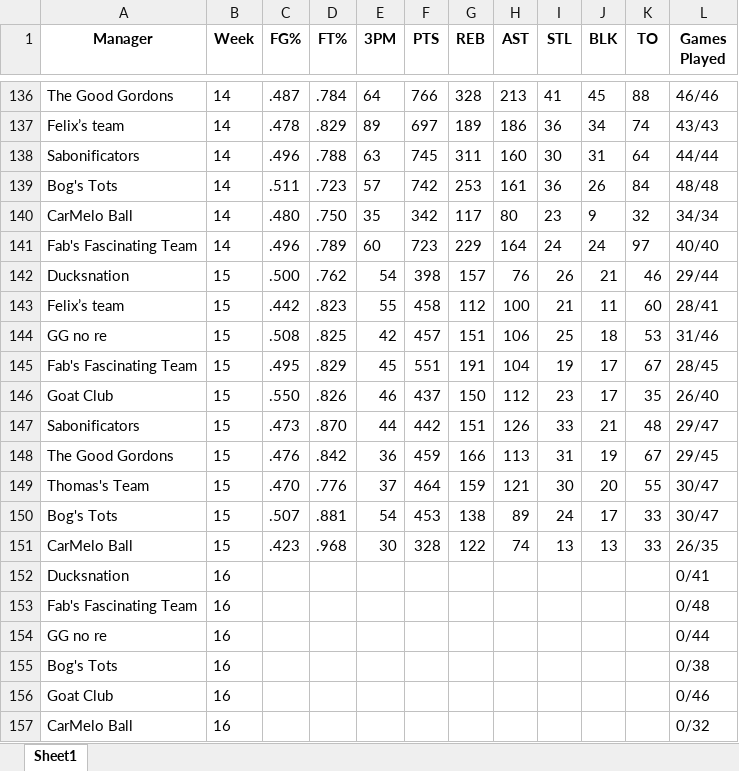
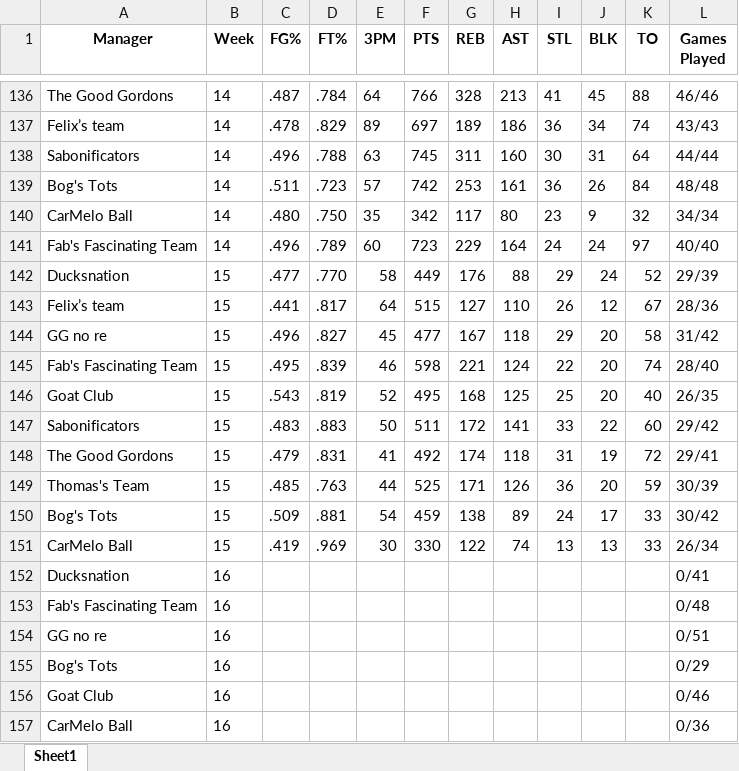
Before and after one commit to jyoun110/FantasyComp, an Excel workbook: output.xlsx, sheet Sheet1, drawn as a sheet; only a part is shown, gaps mark what is left out; values as stored, in another font and other column widths than the file's, no borders; removed rows and columns are numbered as before the commit, all else as after; the diff covers the shown part only; the diff names each change by its address in the sheet, - before the commit and + after, or states it on an @@ line.

Commit message:
Daily data update

```diff
--- a/output.xlsx (sheet Sheet1)
+++ b/output.xlsx (sheet Sheet1)
-row 142: Ducksnation | 15 | .500 | .762 | 54 | 398 | 157 | 76 | 26 | 21 | 46 | 29/44
-row 143: Felix’s team | 15 | .442 | .823 | 55 | 458 | 112 | 100 | 21 | 11 | 60 | 28/41
-row 144: GG no re | 15 | .508 | .825 | 42 | 457 | 151 | 106 | 25 | 18 | 53 | 31/46
-row 145: Fab's Fascinating Team | 15 | .495 | .829 | 45 | 551 | 191 | 104 | 19 | 17 | 67 | 28/45
-row 146: Goat Club | 15 | .550 | .826 | 46 | 437 | 150 | 112 | 23 | 17 | 35 | 26/40
-row 147: Sabonificators | 15 | .473 | .870 | 44 | 442 | 151 | 126 | 33 | 21 | 48 | 29/47
+row 142: Ducksnation | 15 | .477 | .770 | 58 | 449 | 176 | 88 | 29 | 24 | 52 | 29/39
+row 143: Felix’s team | 15 | .441 | .817 | 64 | 515 | 127 | 110 | 26 | 12 | 67 | 28/36
+row 144: GG no re | 15 | .496 | .827 | 45 | 477 | 167 | 118 | 29 | 20 | 58 | 31/42
+row 145: Fab's Fascinating Team | 15 | .495 | .839 | 46 | 598 | 221 | 124 | 22 | 20 | 74 | 28/40
+row 146: Goat Club | 15 | .543 | .819 | 52 | 495 | 168 | 125 | 25 | 20 | 40 | 26/35
+row 147: Sabonificators | 15 | .483 | .883 | 50 | 511 | 172 | 141 | 33 | 22 | 60 | 29/42
-C148 (FG%): .476
+C148 (FG%): .479
-D148 (FT%): .842
+D148 (FT%): .831
-E148 (3PM): 36
+E148 (3PM): 41
-F148 (PTS): 459
+F148 (PTS): 492
-G148 (REB): 166
+G148 (REB): 174
-H148 (AST): 113
+H148 (AST): 118
-K148 (TO): 67
+K148 (TO): 72
-L148 (Games Played): 29/45
+L148 (Games Played): 29/41
-row 149: Thomas's Team | 15 | .470 | .776 | 37 | 464 | 159 | 121 | 30 | 20 | 55 | 30/47
+row 149: Thomas's Team | 15 | .485 | .763 | 44 | 525 | 171 | 126 | 36 | 20 | 59 | 30/39
-C150 (FG%): .507
+C150 (FG%): .509
-F150 (PTS): 453
+F150 (PTS): 459
-L150 (Games Played): 30/47
+L150 (Games Played): 30/42
-C151 (FG%): .423
+C151 (FG%): .419
-D151 (FT%): .968
+D151 (FT%): .969
-F151 (PTS): 328
+F151 (PTS): 330
-L151 (Games Played): 26/35
+L151 (Games Played): 26/34
-L154 (Games Played): 0/44
+L154 (Games Played): 0/51
-L155 (Games Played): 0/38
+L155 (Games Played): 0/29
-L157 (Games Played): 0/32
+L157 (Games Played): 0/36
```
Also changed, not shown: 50 edited cells elsewhere in this sheet.
